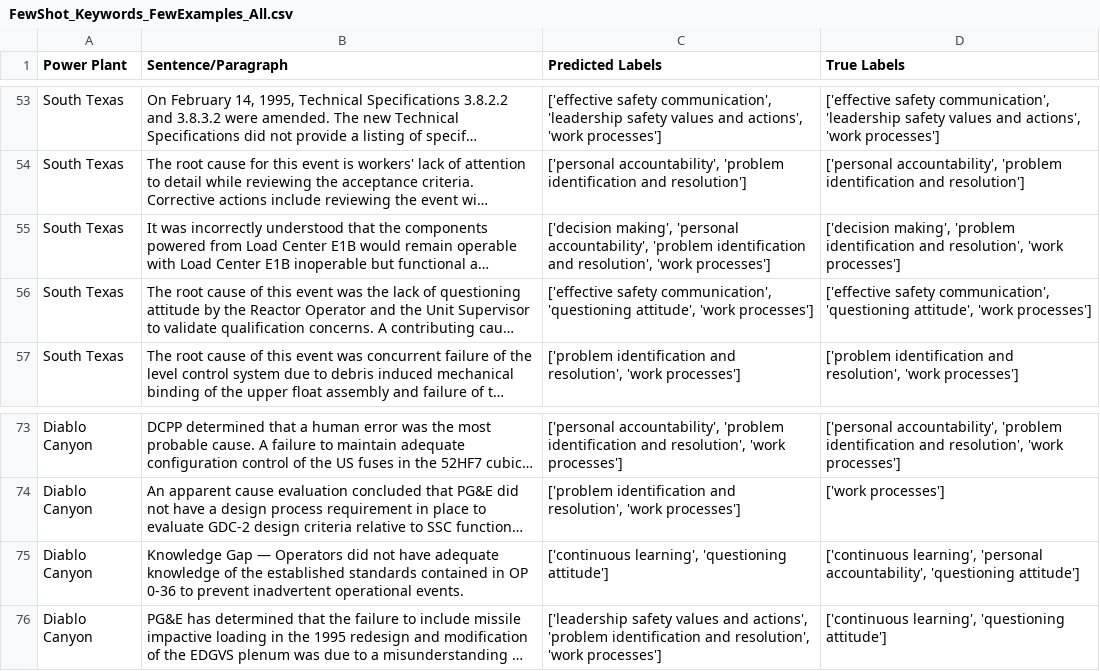
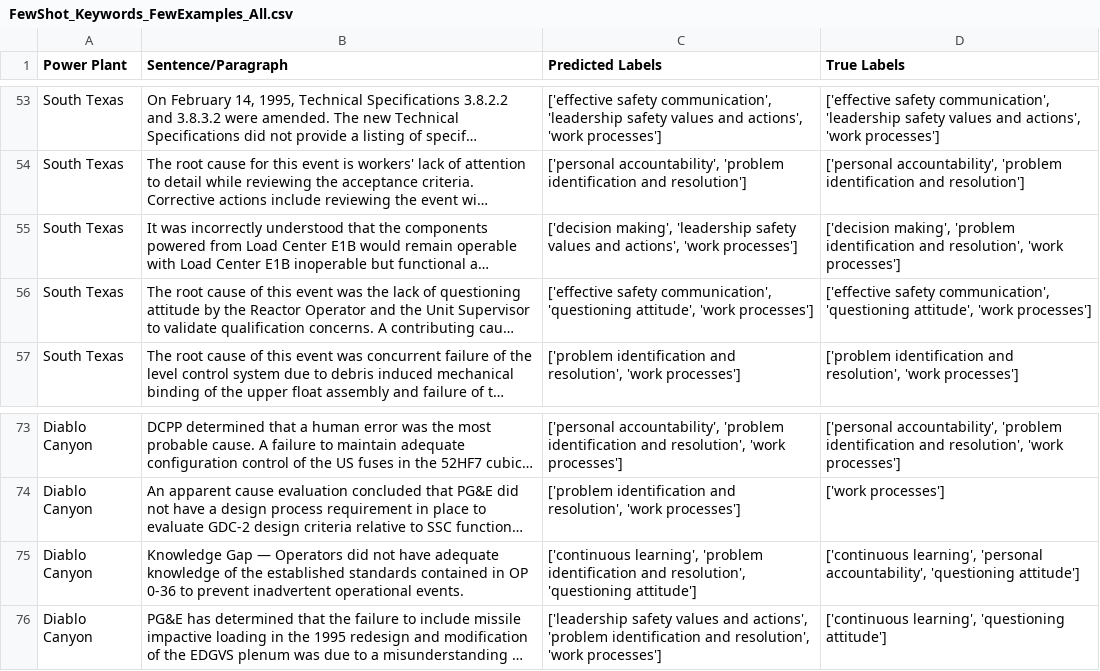
Before and after one commit to besartmujeci/544-Project, a CSV file: FewShot_Keywords_FewExamples_All.csv, drawn as a sheet; only a part is shown, gaps mark what is left out; long unchanged cells end in …; the diff names each change by its address in the sheet, - before the commit and + after, or states it on an @@ line.

```diff
--- a/FewShot_Keywords_FewExamples_All.csv
+++ b/FewShot_Keywords_FewExamples_All.csv
-C55 (Predicted Labels): ['decision making', 'personal accountability', 'problem identification and resolution', 'work processes']
+C55 (Predicted Labels): ['decision making', 'leadership safety values and actions', 'work processes']
-C75 (Predicted Labels): ['continuous learning', 'questioning attitude']
+C75 (Predicted Labels): ['continuous learning', 'problem identification and resolution', 'questioning attitude']
```
Also changed, not shown: FewShot_Keywords_FewExamples.csv, ZeroShot_withKeywords.csv, 11 other files.
